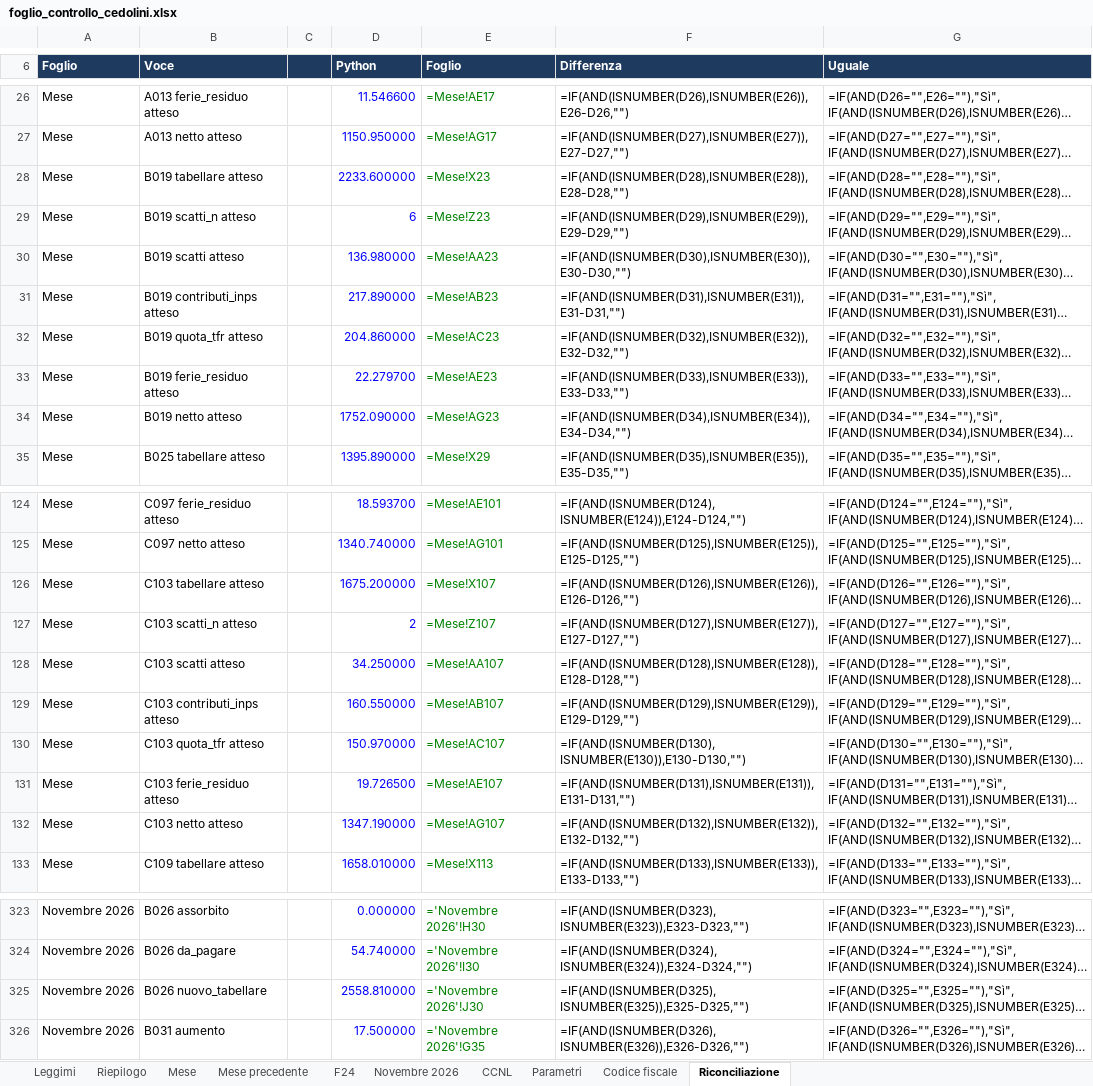
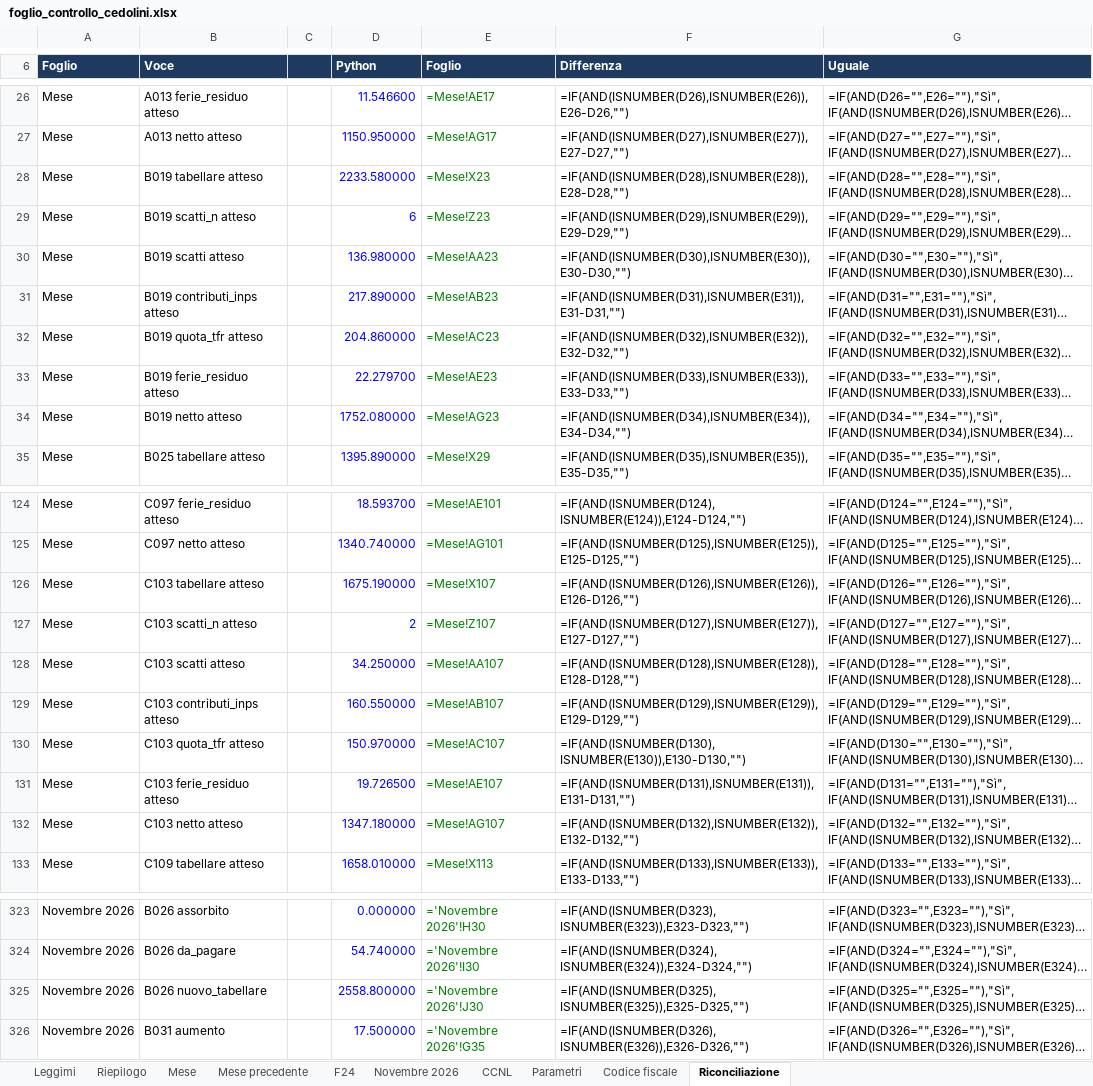
Before and after one commit to D0M3N1C0X/controlli-cedolini, an Excel workbook: deliverables/foglio_controllo_cedolini.xlsx, sheet Riconciliazione, drawn as a sheet; only a part is shown, gaps mark what is left out; long unchanged cells end in …; values as stored, in another font and other column widths than the file's, no borders; formulas without a stored value are shown as written; conditional formats not drawn; the diff covers the shown part only; the diff names each change by its address in the sheet, - before the commit and + after, or states it on an @@ line.

```diff
--- a/deliverables/foglio_controllo_cedolini.xlsx (sheet Riconciliazione)
+++ b/deliverables/foglio_controllo_cedolini.xlsx (sheet Riconciliazione)
-D28 (Python): 2233.600000
+D28 (Python): 2233.580000
-D34 (Python): 1752.090000
+D34 (Python): 1752.080000
-D126 (Python): 1675.200000
+D126 (Python): 1675.190000
-D132 (Python): 1347.190000
+D132 (Python): 1347.180000
-D325 (Python): 2558.810000
+D325 (Python): 2558.800000
```
Also changed, not shown: 12 edited cells elsewhere in this sheet, sheet Mese, sheet CCNL, sheet Mese precedente, sheet F24, 30 other files.
